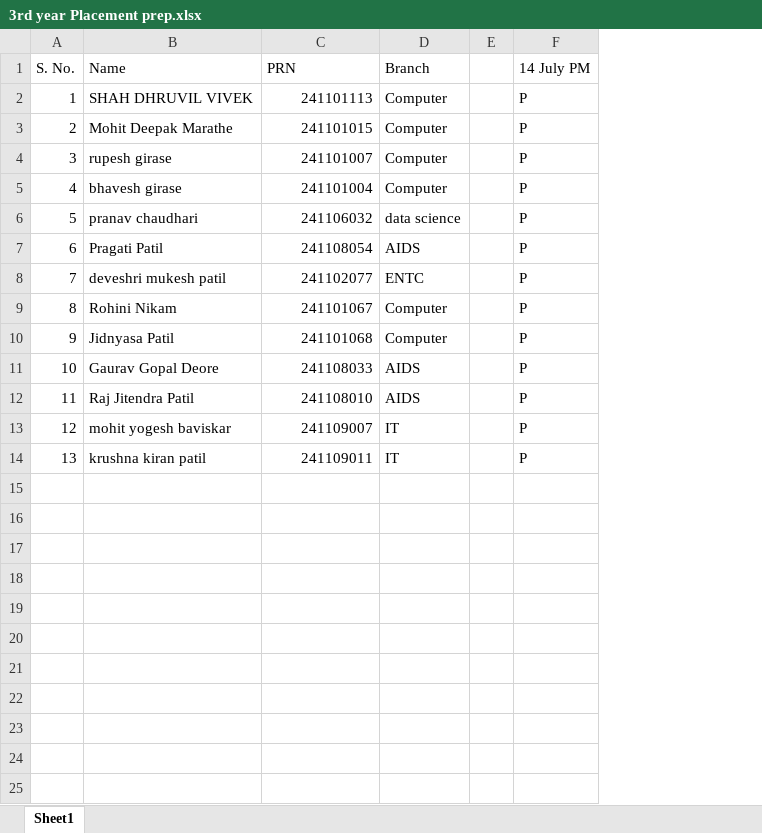
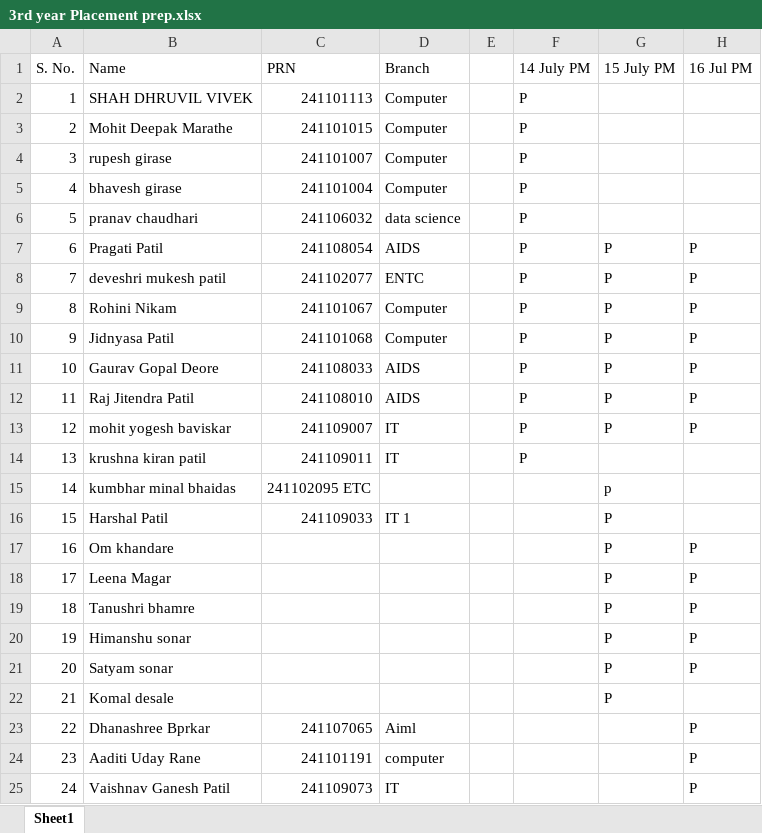
Before and after one commit to PrinceSingh786/DSA-content, an Excel workbook: Attendance/3rd year Placement prep.xlsx, sheet Sheet1, drawn as a sheet; values as stored, in another font and other column widths than the file's, no borders; the diff names each change by its address in the sheet, - before the commit and + after, or states it on an @@ line.

```diff
--- a/Attendance/3rd year Placement prep.xlsx (sheet Sheet1)
+++ b/Attendance/3rd year Placement prep.xlsx (sheet Sheet1)
+column G (15 July PM), rows 7-13: all P
+column H (16 Jul PM), rows 7-13: all P
+row 15: 14 | kumbhar minal bhaidas | 241102095 ETC |  |  |  | p
+row 16: 15 | Harshal Patil | 241109033 | IT 1 |  |  | P
+row 17: 16 | Om khandare |  |  |  |  | P | P
+row 18: 17 | Leena Magar |  |  |  |  | P | P
+row 19: 18 | Tanushri bhamre |  |  |  |  | P | P
+row 20: 19 | Himanshu sonar |  |  |  |  | P | P
+row 21: 20 | Satyam sonar |  |  |  |  | P | P
+row 22: 21 | Komal desale |  |  |  |  | P
+row 23: 22 | Dhanashree Bprkar | 241107065 | Aiml |  |  |  | P
+row 24: 23 | Aaditi Uday Rane | 241101191 | computer |  |  |  | P
+row 25: 24 | Vaishnav Ganesh Patil | 241109073 | IT |  |  |  | P
```
Also changed, not shown: Attendance/2nd year Foundation classes.xlsx, Attendance/DSA Batch ALL.xlsx, 14 other files.
